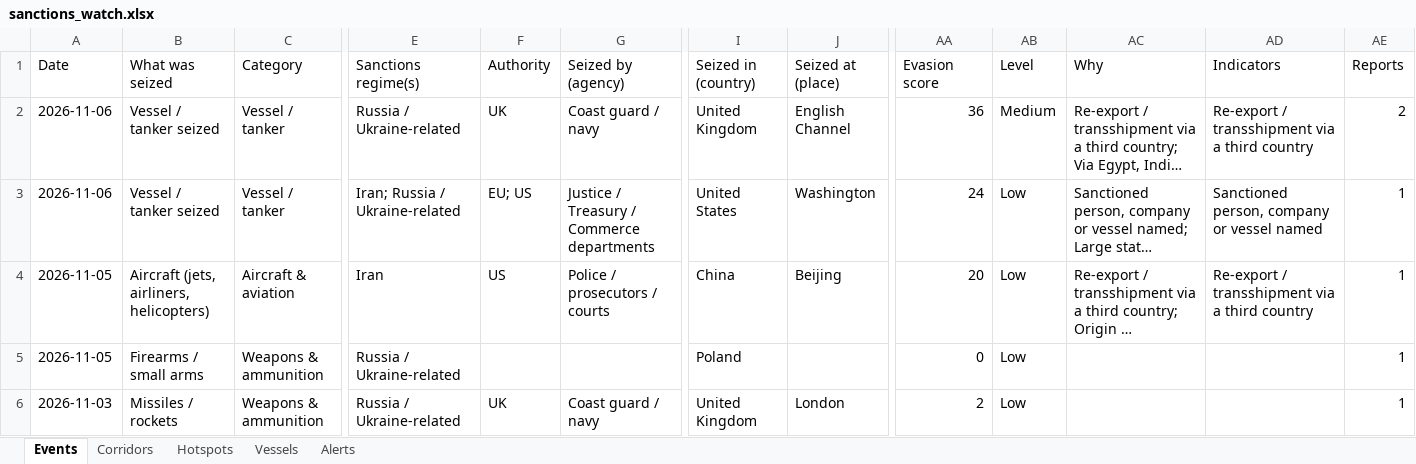
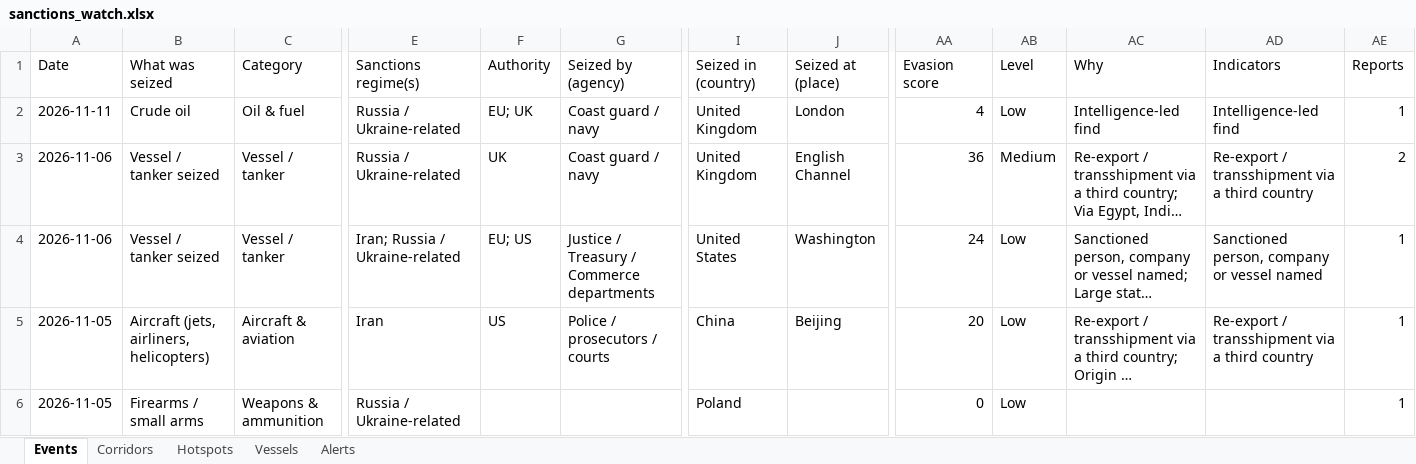
Before and after one commit to eduaresco-ctrl/Global-Sanctions-Watchlist-Control, an Excel workbook: docs/sanctions_watch.xlsx, sheet Events, drawn as a sheet; only a part is shown, gaps mark what is left out; the shorter side is filled out with more unchanged rows; long unchanged cells end in …; values as stored, in another font and other column widths than the file's, no borders; rows hold the shown columns only; the diff names each change by its address in the sheet, - before the commit and + after, or states it on an @@ line.

```diff
--- a/docs/sanctions_watch.xlsx (sheet Events)
+++ b/docs/sanctions_watch.xlsx (sheet Events)
+row 2: 2026-11-11 | Crude oil | Oil & fuel | Russia / Ukraine-related | EU; UK | Coast guard / navy | United Kingdom | London | 4 | Low | Intelligence-led find | Intelligence-led find | 1
```
Also changed, not shown: sheet Hotspots, sheet Corridors, 4 other files.
